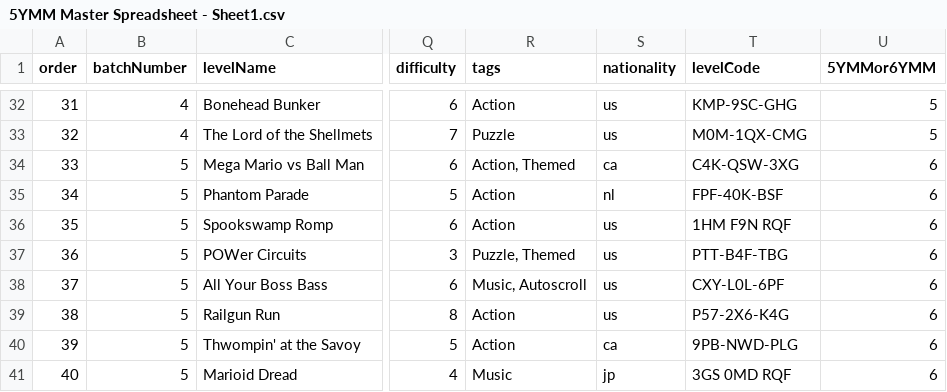
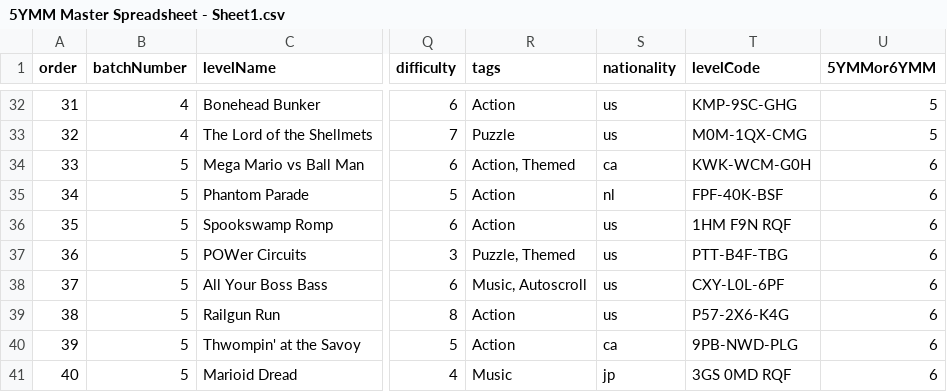
Before and after one commit to nicobrinkkemper/fiveymm, a CSV file: src/data/5YMM Master Spreadsheet - Sheet1.csv, drawn as a sheet; only a part is shown, gaps mark what is left out; the diff names each change by its address in the sheet, - before the commit and + after, or states it on an @@ line.

```diff
--- a/src/data/5YMM Master Spreadsheet - Sheet1.csv
+++ b/src/data/5YMM Master Spreadsheet - Sheet1.csv
-T34 (levelCode): C4K-QSW-3XG
+T34 (levelCode): KWK-WCM-G0H
```
Also changed, not shown: 6 other files.
